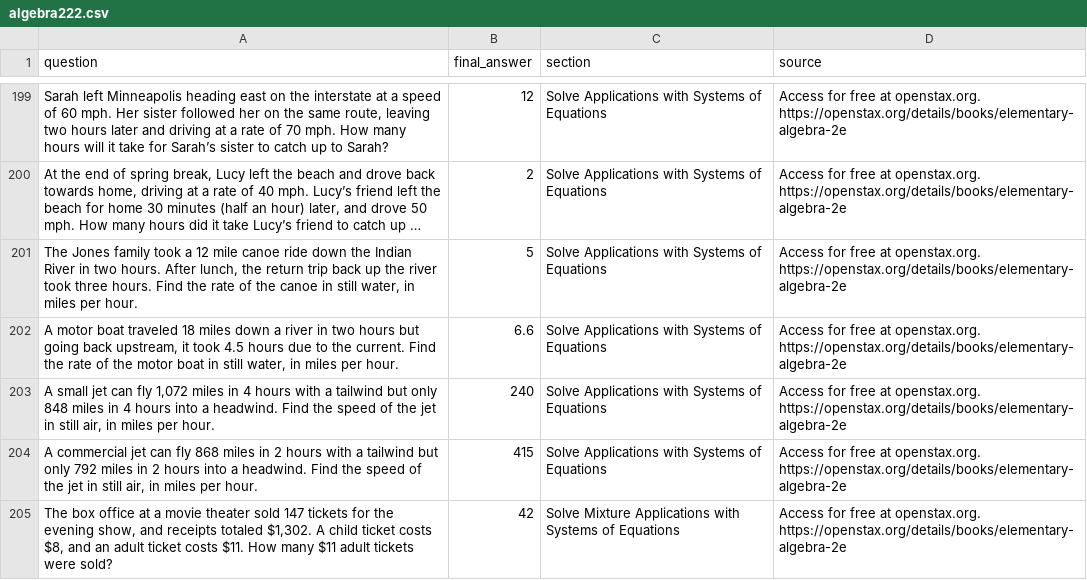
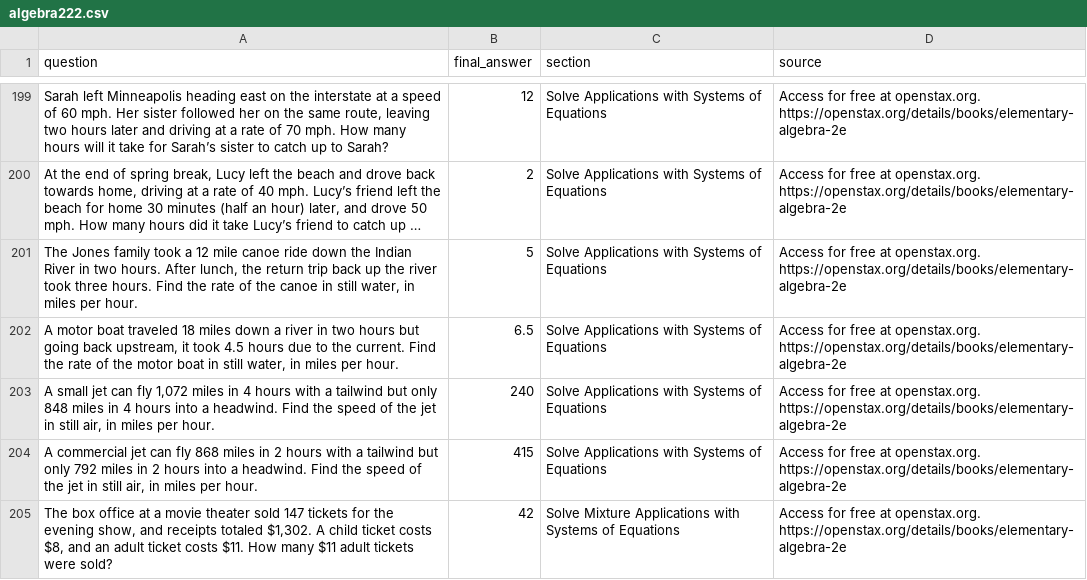
Before and after one commit to joyheyueya/declarative-math-word-problem, a CSV file: algebra222.csv, drawn as a sheet; only a part is shown, gaps mark what is left out; long unchanged cells end in …; the diff names each change by its address in the sheet, - before the commit and + after, or states it on an @@ line.

Commit message:
FIX: incorrect textbook solution

```diff
--- a/algebra222.csv
+++ b/algebra222.csv
-B202 (final_answer): 6.6
+B202 (final_answer): 6.5
```
